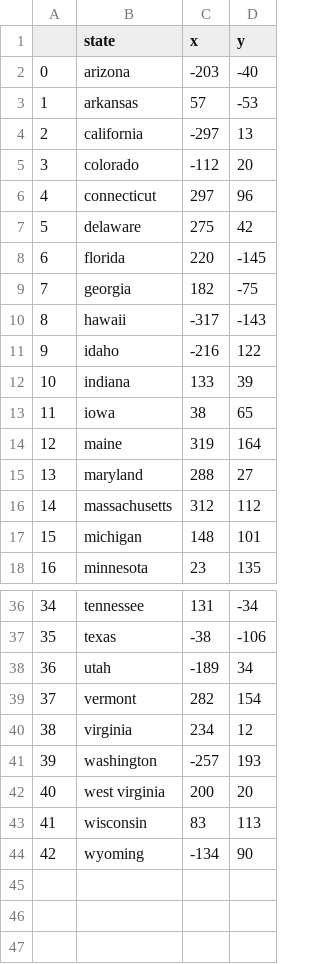
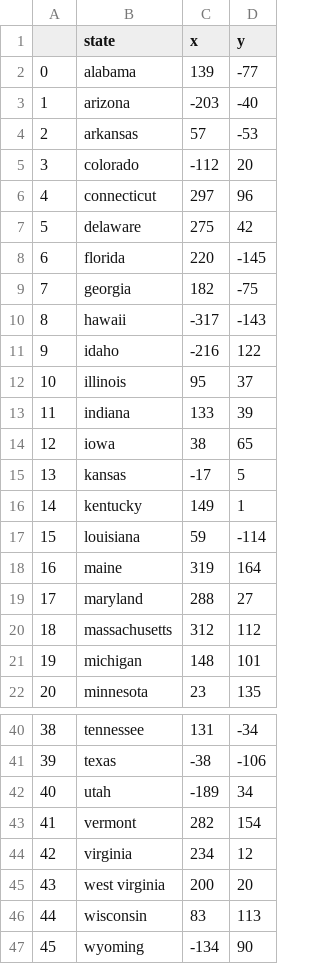
Before and after one commit to Javed0-786/100-Days-Of-Python, a CSV file: Day25/us-states-game-start/Lessons.csv, drawn as a sheet; only a part is shown, gaps mark what is left out; removed rows and columns are numbered as before the commit, all else as after; the diff names each change by its address in the sheet, - before the commit and + after, or states it on an @@ line.

Commit message:
Saving all the code

```diff
--- a/Day25/us-states-game-start/Lessons.csv
+++ b/Day25/us-states-game-start/Lessons.csv
+row 2: 0 | alabama | 139 | -77
@@ column A renumbered from row 3 down @@
-row 4: 2 | california | -297 | 13
+row 12: 10 | illinois | 95 | 37
+row 15: 13 | kansas | -17 | 5
+row 16: 14 | kentucky | 149 | 1
+row 17: 15 | louisiana | 59 | -114
-row 41: 39 | washington | -257 | 193
```
